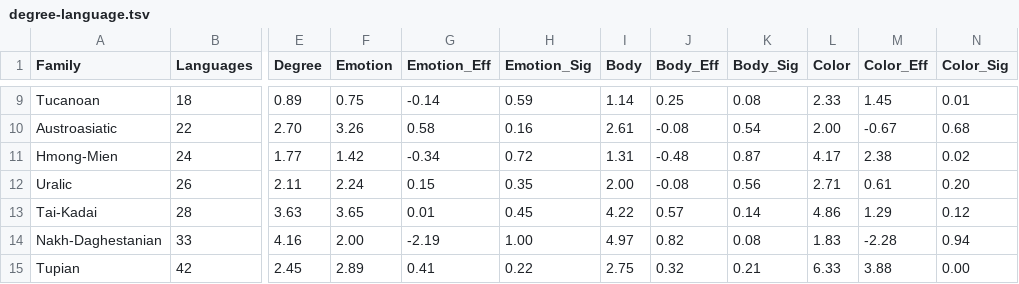
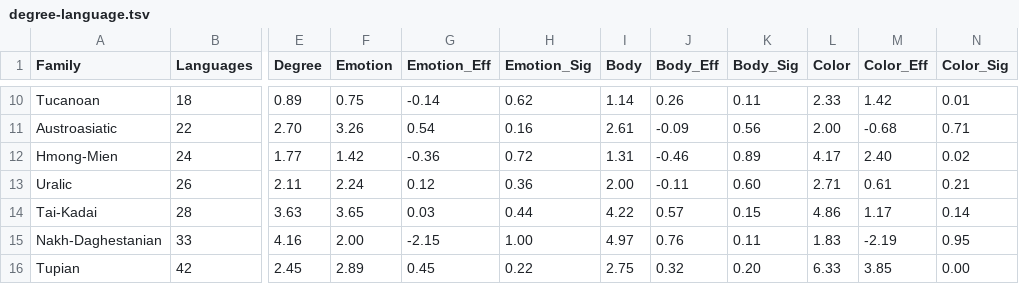
Before and after one commit to clics/clicsbp, a TSV file: output/degree-language.tsv, drawn as a sheet; only a part is shown, gaps mark what is left out; addresses are those after the commit; the diff covers the shown part only; the diff names each change by its address in the sheet, - before the commit and + after, or states it on an @@ line.

```diff
--- a/output/degree-language.tsv
+++ b/output/degree-language.tsv
-H10 (Emotion_Sig): 0.59
+H10 (Emotion_Sig): 0.62
-J10 (Body_Eff): 0.25
+J10 (Body_Eff): 0.26
-K10 (Body_Sig): 0.08
+K10 (Body_Sig): 0.11
-M10 (Color_Eff): 1.45
+M10 (Color_Eff): 1.42
-G11 (Emotion_Eff): 0.58
+G11 (Emotion_Eff): 0.54
-J11 (Body_Eff): -0.08
+J11 (Body_Eff): -0.09
-K11 (Body_Sig): 0.54
+K11 (Body_Sig): 0.56
-M11 (Color_Eff): -0.67
+M11 (Color_Eff): -0.68
-N11 (Color_Sig): 0.68
+N11 (Color_Sig): 0.71
-G12 (Emotion_Eff): -0.34
+G12 (Emotion_Eff): -0.36
-J12 (Body_Eff): -0.48
+J12 (Body_Eff): -0.46
-K12 (Body_Sig): 0.87
+K12 (Body_Sig): 0.89
-M12 (Color_Eff): 2.38
+M12 (Color_Eff): 2.40
-G13 (Emotion_Eff): 0.15
+G13 (Emotion_Eff): 0.12
-H13 (Emotion_Sig): 0.35
+H13 (Emotion_Sig): 0.36
-J13 (Body_Eff): -0.08
+J13 (Body_Eff): -0.11
-K13 (Body_Sig): 0.56
+K13 (Body_Sig): 0.60
-N13 (Color_Sig): 0.20
+N13 (Color_Sig): 0.21
-G14 (Emotion_Eff): 0.01
+G14 (Emotion_Eff): 0.03
-H14 (Emotion_Sig): 0.45
+H14 (Emotion_Sig): 0.44
-K14 (Body_Sig): 0.14
+K14 (Body_Sig): 0.15
-M14 (Color_Eff): 1.29
+M14 (Color_Eff): 1.17
-N14 (Color_Sig): 0.12
+N14 (Color_Sig): 0.14
-G15 (Emotion_Eff): -2.19
+G15 (Emotion_Eff): -2.15
-J15 (Body_Eff): 0.82
+J15 (Body_Eff): 0.76
-K15 (Body_Sig): 0.08
+K15 (Body_Sig): 0.11
-M15 (Color_Eff): -2.28
+M15 (Color_Eff): -2.19
-N15 (Color_Sig): 0.94
+N15 (Color_Sig): 0.95
-G16 (Emotion_Eff): 0.41
+G16 (Emotion_Eff): 0.45
-K16 (Body_Sig): 0.21
+K16 (Body_Sig): 0.20
-M16 (Color_Eff): 3.88
+M16 (Color_Eff): 3.85
```
Also changed, not shown: 1 added row and 51 edited cells elsewhere in this file, etc/families.tsv, output/colexifications.tsv, 7 other files.
